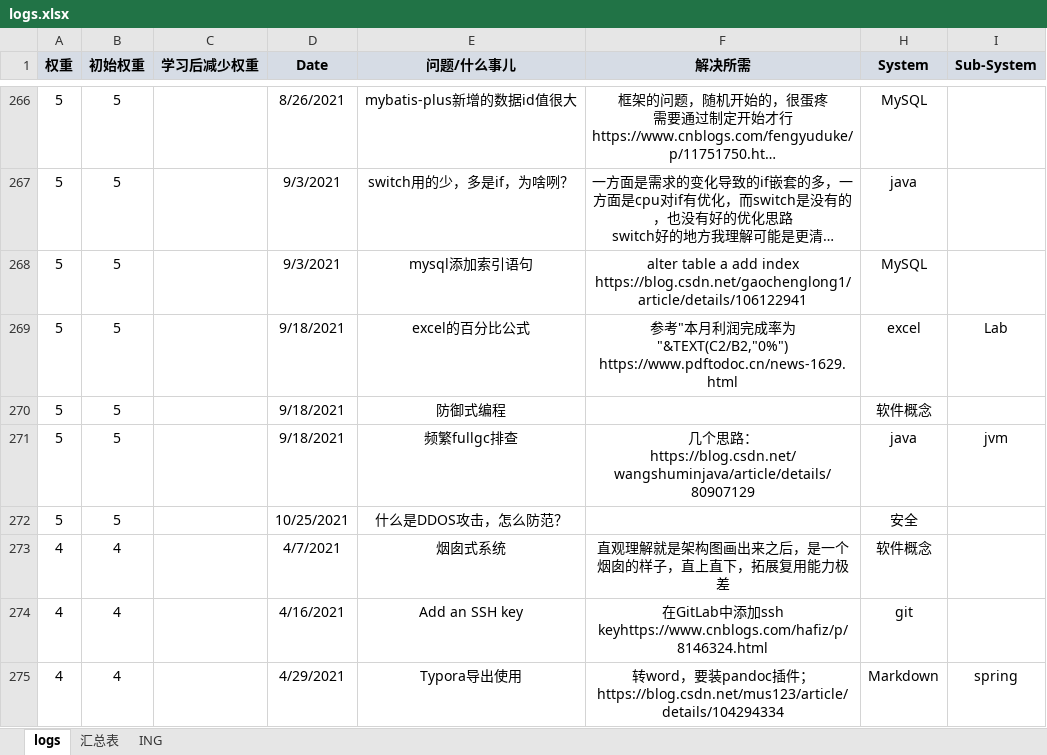
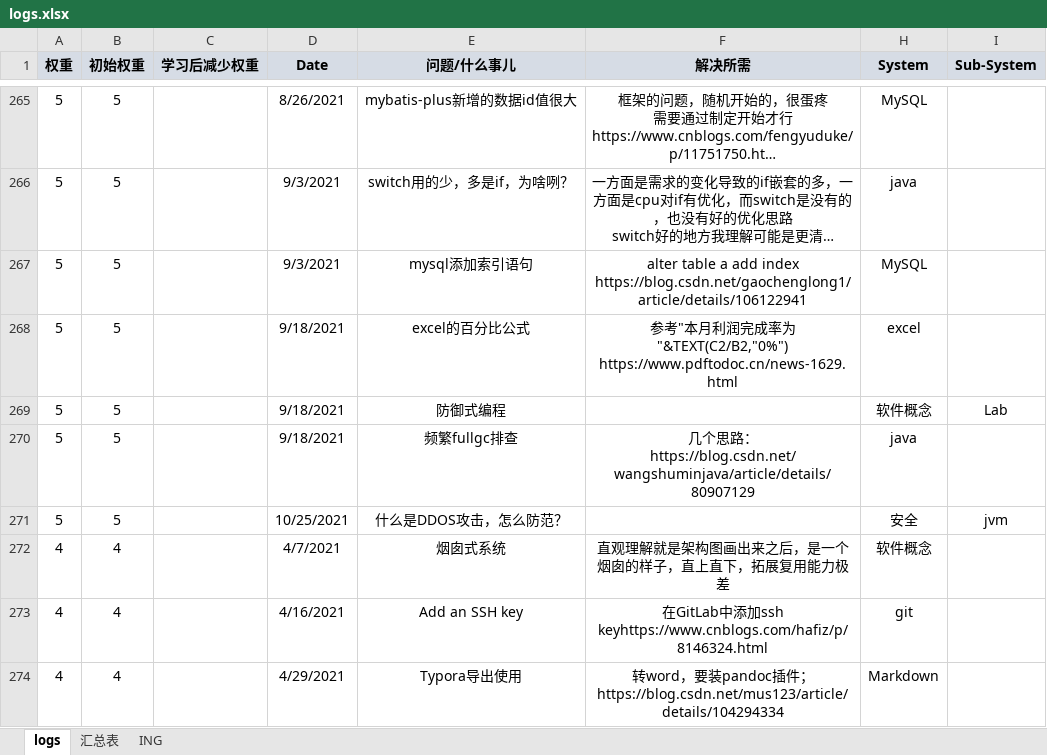
Before and after one commit to andy1202go/learning_log, an Excel workbook: logs.xlsx, sheet logs, drawn as a sheet; only a part is shown, gaps mark what is left out; long unchanged cells end in …; values as stored, in another font and other column widths than the file's, no borders; conditional formats not drawn; addresses are those after the commit; the diff covers the shown part only; the diff names each change by its address in the sheet, - before the commit and + after, or states it on an @@ line.

```diff
--- a/logs.xlsx (sheet logs)
+++ b/logs.xlsx (sheet logs)
-I268 (Sub-System): Lab
+I268 (Sub-System): (empty)
-I269 (Sub-System): (empty)
+I269 (Sub-System): Lab
-I270 (Sub-System): jvm
+I270 (Sub-System): (empty)
-I271 (Sub-System): (empty)
+I271 (Sub-System): jvm
-I274 (Sub-System): spring
+I274 (Sub-System): (empty)
```
Also changed, not shown: 1 added row, 1 removed row and 22 edited cells elsewhere in this sheet, sheet 汇总表, formulas that keep their value, 7 other files.
